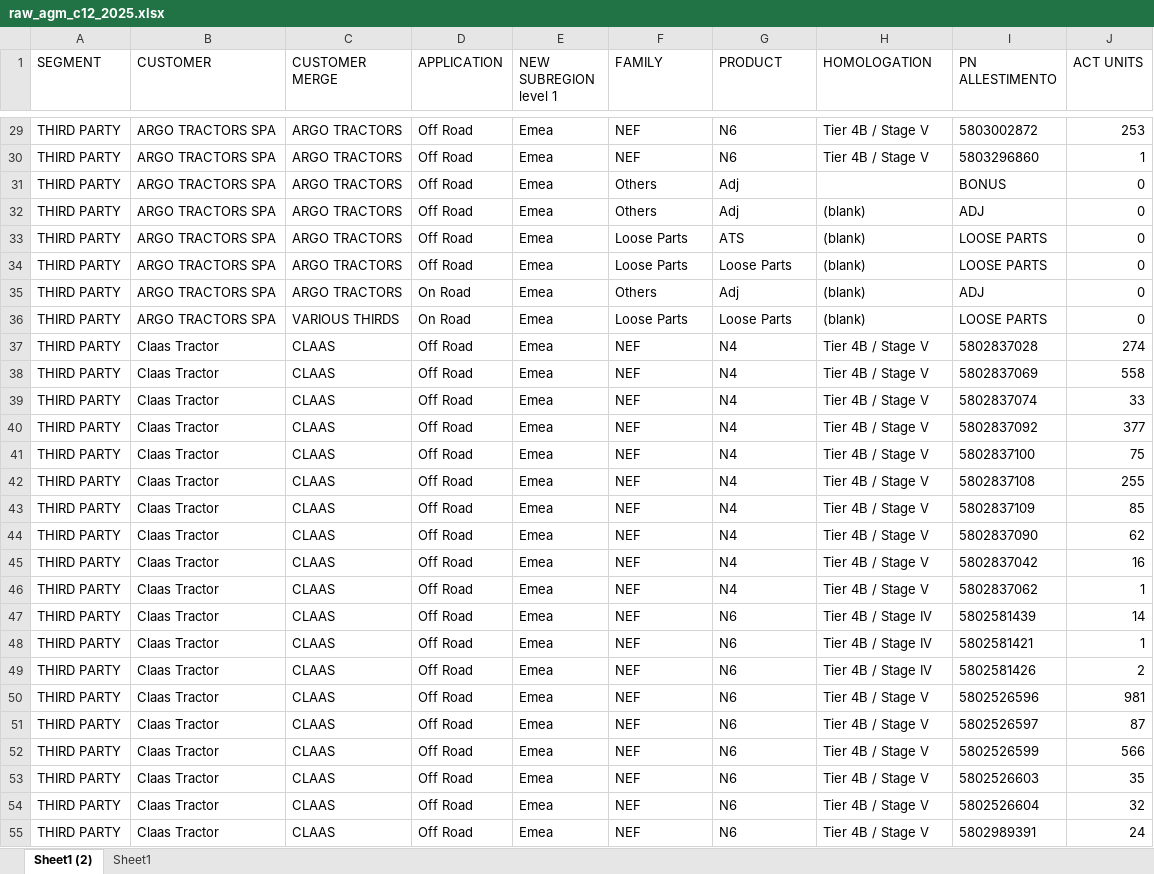
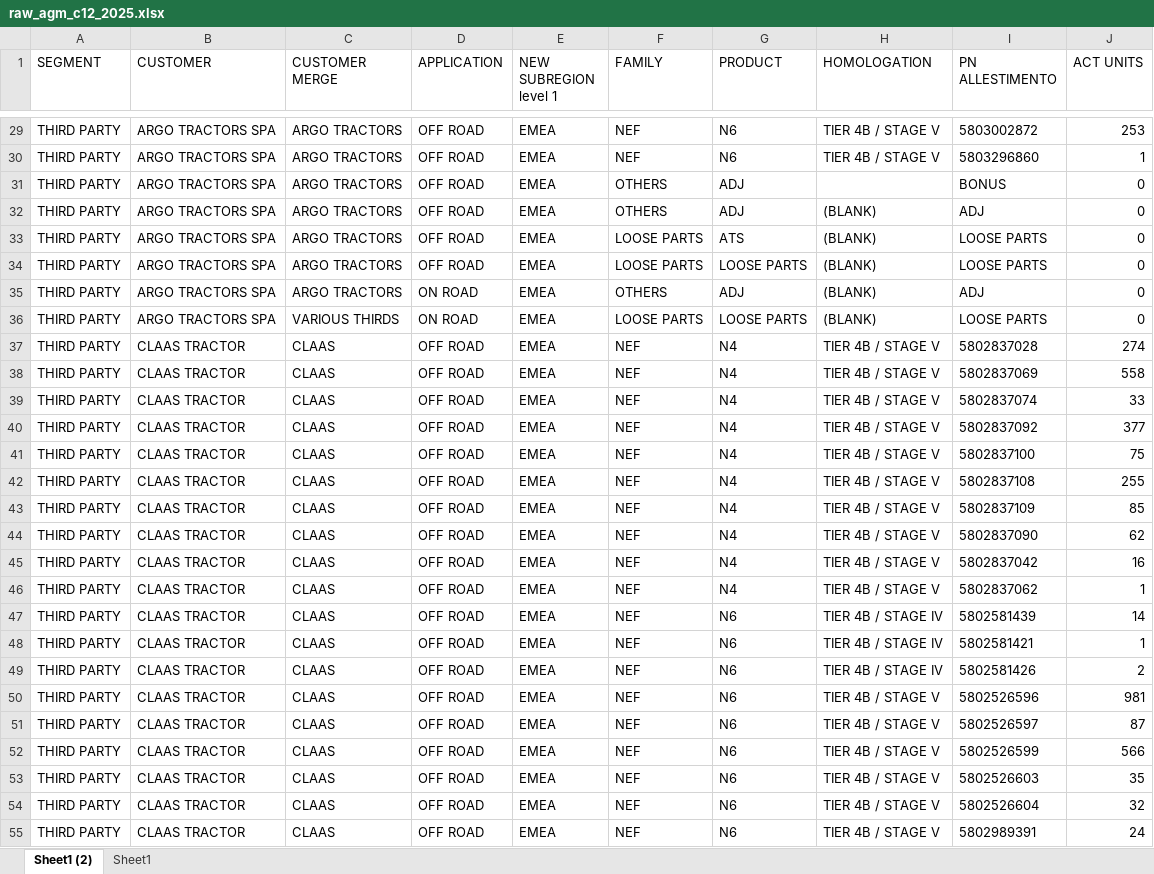
Before and after one commit to aycangelenIvecogroup/volpe-analysis, an Excel workbook: data/raw/raw_agm_c12_2025.xlsx, sheet Sheet1 (2), drawn as a sheet; only a part is shown, gaps mark what is left out; values as stored, in another font and other column widths than the file's, no borders; table styles not drawn; the diff covers the shown part only; the diff names each change by its address in the sheet, - before the commit and + after, or states it on an @@ line.

```diff
--- a/data/raw/raw_agm_c12_2025.xlsx (sheet Sheet1 (2))
+++ b/data/raw/raw_agm_c12_2025.xlsx (sheet Sheet1 (2))
-D29:D34 (APPLICATION): Off Road
+D29:D34 (APPLICATION): OFF ROAD
-E29:E55 (NEW SUBREGION level 1): Emea
+E29:E55 (NEW SUBREGION level 1): EMEA
-H29:H30 (HOMOLOGATION): Tier 4B / Stage V
+H29:H30 (HOMOLOGATION): TIER 4B / STAGE V
-F31:F32 (FAMILY): Others
+F31:F32 (FAMILY): OTHERS
-G31:G32 (PRODUCT): Adj
+G31:G32 (PRODUCT): ADJ
-H32:H36 (HOMOLOGATION): (blank)
+H32:H36 (HOMOLOGATION): (BLANK)
-F33:F34 (FAMILY): Loose Parts
+F33:F34 (FAMILY): LOOSE PARTS
-G34 (PRODUCT): Loose Parts
+G34 (PRODUCT): LOOSE PARTS
-D35:D36 (APPLICATION): On Road
+D35:D36 (APPLICATION): ON ROAD
-F35 (FAMILY): Others
+F35 (FAMILY): OTHERS
-G35 (PRODUCT): Adj
+G35 (PRODUCT): ADJ
-F36 (FAMILY): Loose Parts
+F36 (FAMILY): LOOSE PARTS
-G36 (PRODUCT): Loose Parts
+G36 (PRODUCT): LOOSE PARTS
-B37:B55 (CUSTOMER): Claas Tractor
+B37:B55 (CUSTOMER): CLAAS TRACTOR
-D37:D55 (APPLICATION): Off Road
+D37:D55 (APPLICATION): OFF ROAD
-H37:H46 (HOMOLOGATION): Tier 4B / Stage V
+H37:H46 (HOMOLOGATION): TIER 4B / STAGE V
-H47:H49 (HOMOLOGATION): Tier 4B / Stage IV
+H47:H49 (HOMOLOGATION): TIER 4B / STAGE IV
-H50:H55 (HOMOLOGATION): Tier 4B / Stage V
+H50:H55 (HOMOLOGATION): TIER 4B / STAGE V
```
Also changed, not shown: 1201 edited cells elsewhere in this sheet, data/raw/raw_agm03.xlsx, data/raw/raw_bdg26.xlsx, 5 other files.
